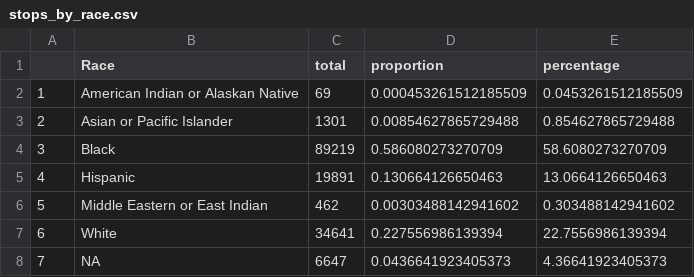
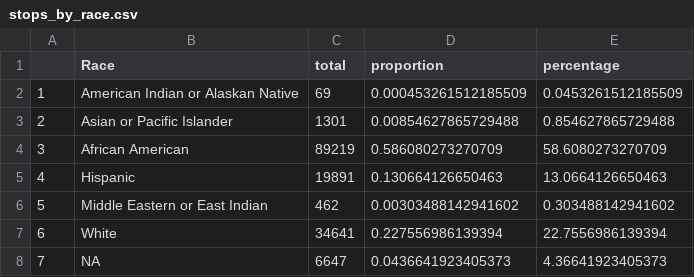
Before and after one commit to bluek7/Crimes-in-the-City-of-Boston, a CSV file: data/stops_by_race.csv, drawn as a sheet.

Commit message:
Update stops_by_race.csv

```diff
--- a/data/stops_by_race.csv
+++ b/data/stops_by_race.csv
@@ -3,3 +3,3 @@
 "2","Asian or Pacific Islander",1301,0.00854627865729488,0.854627865729488
-"3","Black",89219,0.586080273270709,58.6080273270709
+"3","African American",89219,0.586080273270709,58.6080273270709
 "4","Hispanic",19891,0.130664126650463,13.0664126650463
```
